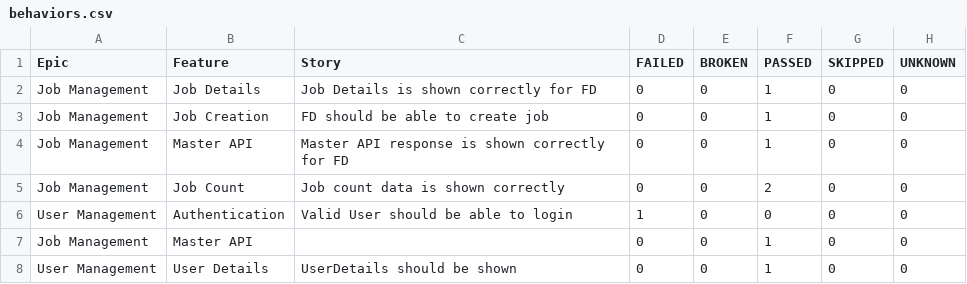
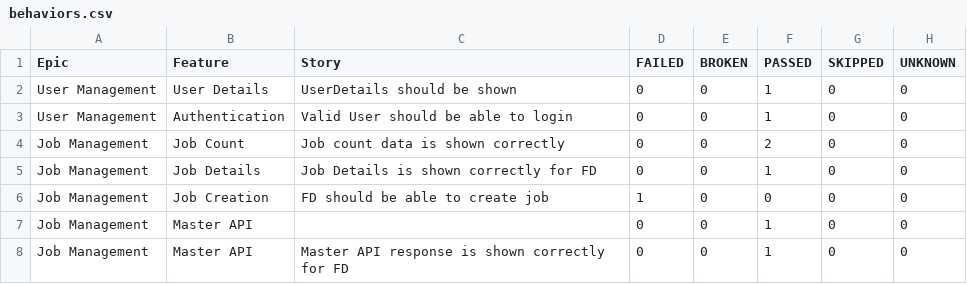
Before and after one commit to kstvds24/Phoenix-TestAutomationFrameWork, a CSV file: data/behaviors.csv, drawn as a sheet.

```diff
--- a/data/behaviors.csv
+++ b/data/behaviors.csv
@@ -1,8 +1,8 @@
 "Epic","Feature","Story","FAILED","BROKEN","PASSED","SKIPPED","UNKNOWN"
+"User Management","User Details","UserDetails should be shown","0","0","1","0","0"
+"User Management","Authentication","Valid User should be able to login","0","0","1","0","0"
+"Job Management","Job Count","Job count data is shown correctly","0","0","2","0","0"
 "Job Management","Job Details","Job Details is shown correctly for FD","0","0","1","0","0"
-"Job Management","Job Creation","FD should be able to create job","0","0","1","0","0"
+"Job Management","Job Creation","FD should be able to create job","1","0","0","0","0"
+"Job Management","Master API","","0","0","1","0","0"
 "Job Management","Master API","Master API response is shown correctly for FD","0","0","1","0","0"
-"Job Management","Job Count","Job count data is shown correctly","0","0","2","0","0"
-"User Management","Authentication","Valid User should be able to login","1","0","0","0","0"
-"Job Management","Master API","","0","0","1","0","0"
-"User Management","User Details","UserDetails should be shown","0","0","1","0","0"
```
Also changed, not shown: data/suites.csv, 49 other files.
